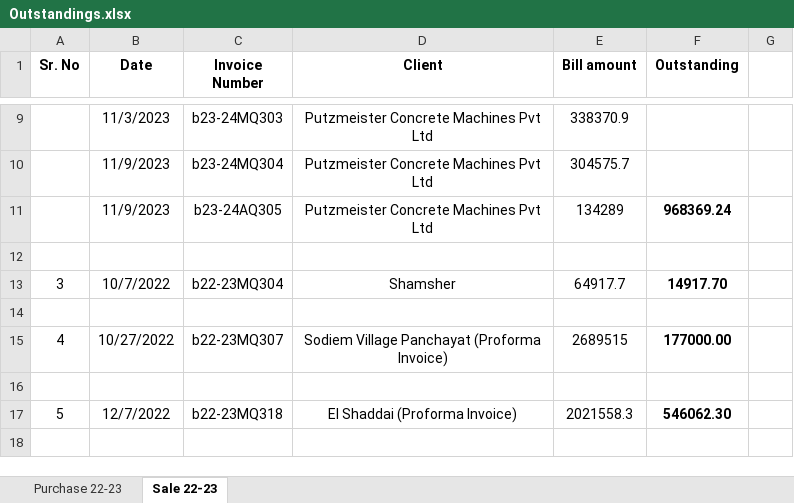
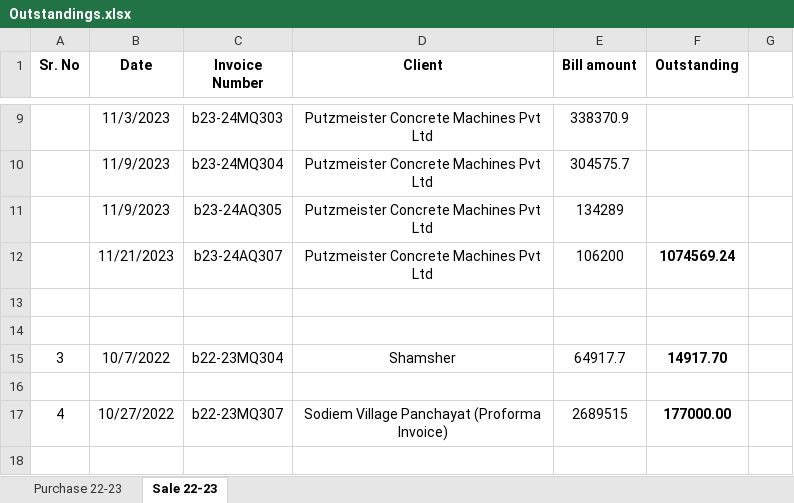
Before and after one commit to JPTechatronics/J-P-Techatronics-2023-2024, an Excel workbook: Outstandings.xlsx, sheet Sale 22-23, drawn as a sheet; only a part is shown, gaps mark what is left out; the shorter side is filled out with more unchanged rows; values as stored, in another font and other column widths than the file's, no borders; the diff names each change by its address in the sheet, - before the commit and + after, or states it on an @@ line.

```diff
--- a/Outstandings.xlsx (sheet Sale 22-23)
+++ b/Outstandings.xlsx (sheet Sale 22-23)
-F11 (Outstanding): 968369.24
+F11 (Outstanding): (empty)
+row 12:  | 11/21/2023 | b23-24AQ307 | Putzmeister Concrete Machines Pvt Ltd | 106200 | 1074569.24
+row 13: (empty)
```
Also changed, not shown: Attendance.xlsx, Stock.xlsx.
